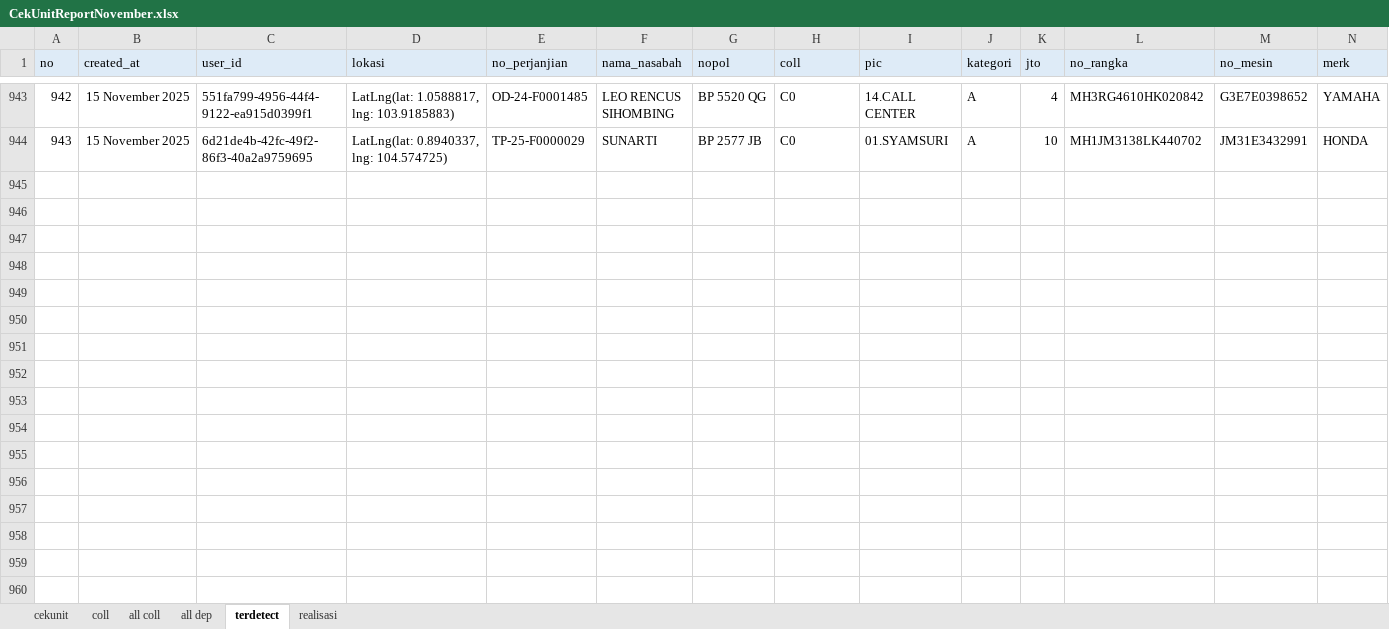
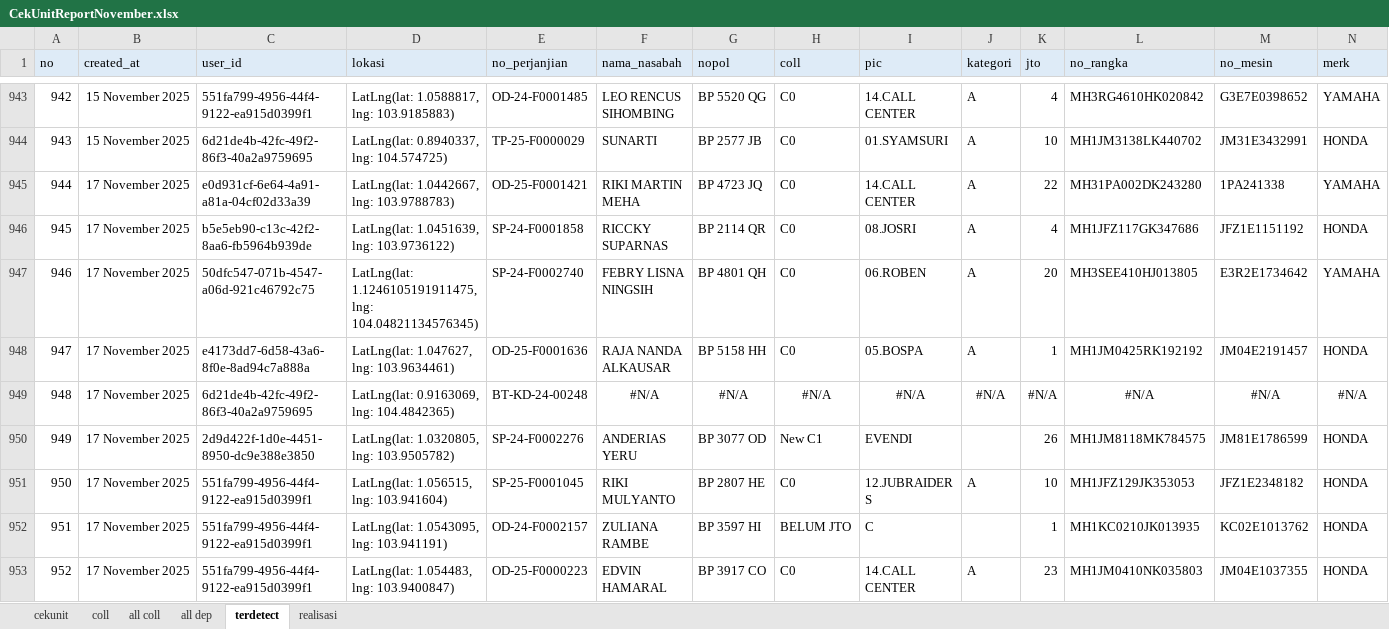
Before and after one commit to neuxdotdev/cekunit, an Excel workbook: src/report/CekUnitReportNovember.xlsx, sheet terdetect, drawn as a sheet; only a part is shown, gaps mark what is left out; values as stored, in another font and other column widths than the file's, no borders; rows hold the shown columns only; the diff covers the shown part only; the diff names each change by its address in the sheet, - before the commit and + after, or states it on an @@ line.

Commit message:
backup and vinis and report for 17/11/2025

```diff
--- a/src/report/CekUnitReportNovember.xlsx (sheet terdetect)
+++ b/src/report/CekUnitReportNovember.xlsx (sheet terdetect)
+row 945: 944 | 17 November 2025 | e0d931cf-6e64-4a91-a81a-04cf02d33a39 | LatLng(lat: 1.0442667, lng: 103.9788783) | OD-25-F0001421 | RIKI MARTIN MEHA | BP 4723 JQ | C0 | 14.CALL CENTER | A | 22 | MH31PA002DK243280 | 1PA241338 | YAMAHA
+row 946: 945 | 17 November 2025 | b5e5eb90-c13c-42f2-8aa6-fb5964b939de | LatLng(lat: 1.0451639, lng: 103.9736122) | SP-24-F0001858 | RICCKY SUPARNAS | BP 2114 QR | C0 | 08.JOSRI | A | 4 | MH1JFZ117GK347686 | JFZ1E1151192 | HONDA
+row 947: 946 | 17 November 2025 | 50dfc547-071b-4547-a06d-921c46792c75 | LatLng(lat: 1.1246105191911475, lng: 104.04821134576345) | SP-24-F0002740 | FEBRY LISNA NINGSIH | BP 4801 QH | C0 | 06.ROBEN | A | 20 | MH3SEE410HJ013805 | E3R2E1734642 | YAMAHA
+row 948: 947 | 17 November 2025 | e4173dd7-6d58-43a6-8f0e-8ad94c7a888a | LatLng(lat: 1.047627, lng: 103.9634461) | OD-25-F0001636 | RAJA NANDA ALKAUSAR | BP 5158 HH | C0 | 05.BOSPA | A | 1 | MH1JM0425RK192192 | JM04E2191457 | HONDA
+row 949: 948 | 17 November 2025 | 6d21de4b-42fc-49f2-86f3-40a2a9759695 | LatLng(lat: 0.9163069, lng: 104.4842365) | BT-KD-24-00248 | #N/A | #N/A | #N/A | #N/A | #N/A | #N/A | #N/A | #N/A | #N/A
+row 950: 949 | 17 November 2025 | 2d9d422f-1d0e-4451-8950-dc9e388e3850 | LatLng(lat: 1.0320805, lng: 103.9505782) | SP-24-F0002276 | ANDERIAS YERU | BP 3077 OD | New C1 | EVENDI |  | 26 | MH1JM8118MK784575 | JM81E1786599 | HONDA
+row 951: 950 | 17 November 2025 | 551fa799-4956-44f4-9122-ea915d0399f1 | LatLng(lat: 1.056515, lng: 103.941604) | SP-25-F0001045 | RIKI MULYANTO | BP 2807 HE | C0 | 12.JUBRAIDER S | A | 10 | MH1JFZ129JK353053 | JFZ1E2348182 | HONDA
+row 952: 951 | 17 November 2025 | 551fa799-4956-44f4-9122-ea915d0399f1 | LatLng(lat: 1.0543095, lng: 103.941191) | OD-24-F0002157 | ZULIANA RAMBE | BP 3597 HI | BELUM JTO | C |  | 1 | MH1KC0210JK013935 | KC02E1013762 | HONDA
+row 953: 952 | 17 November 2025 | 551fa799-4956-44f4-9122-ea915d0399f1 | LatLng(lat: 1.054483, lng: 103.9400847) | OD-25-F0000223 | EDVIN HAMARAL | BP 3917 CO | C0 | 14.CALL CENTER | A | 23 | MH1JM0410NK035803 | JM04E1037355 | HONDA
```
Also changed, not shown: 31 added rows elsewhere in this sheet, sheet all coll, sheet cekunit, sheet coll, sheet realisasi, 1 other file.
